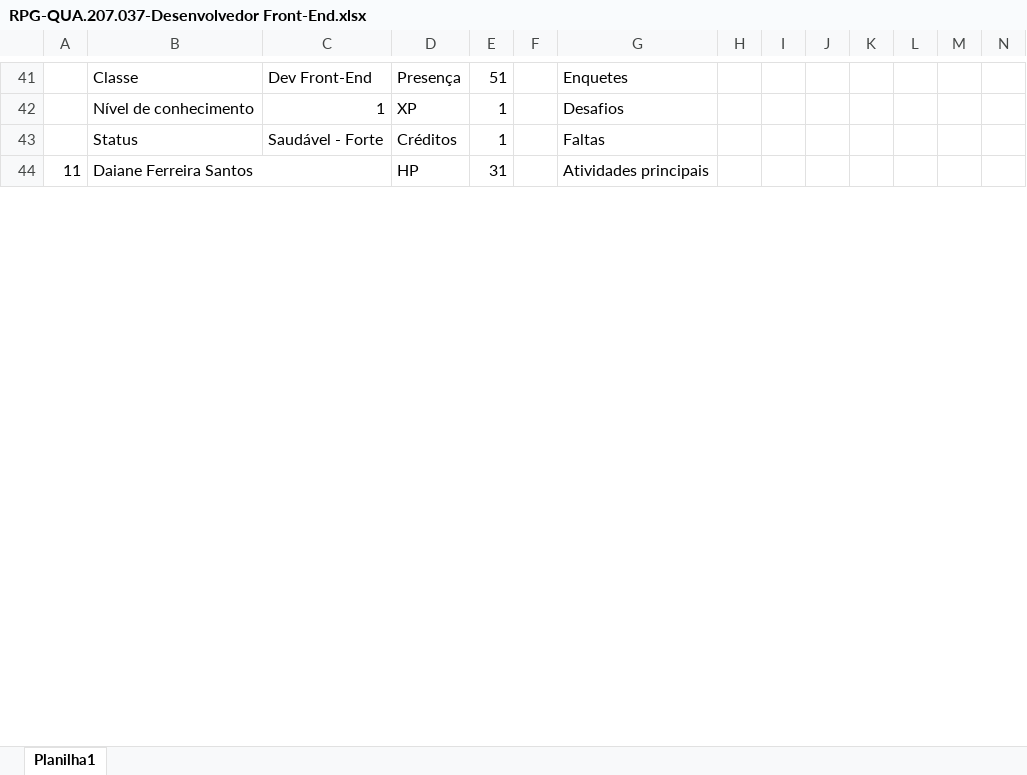
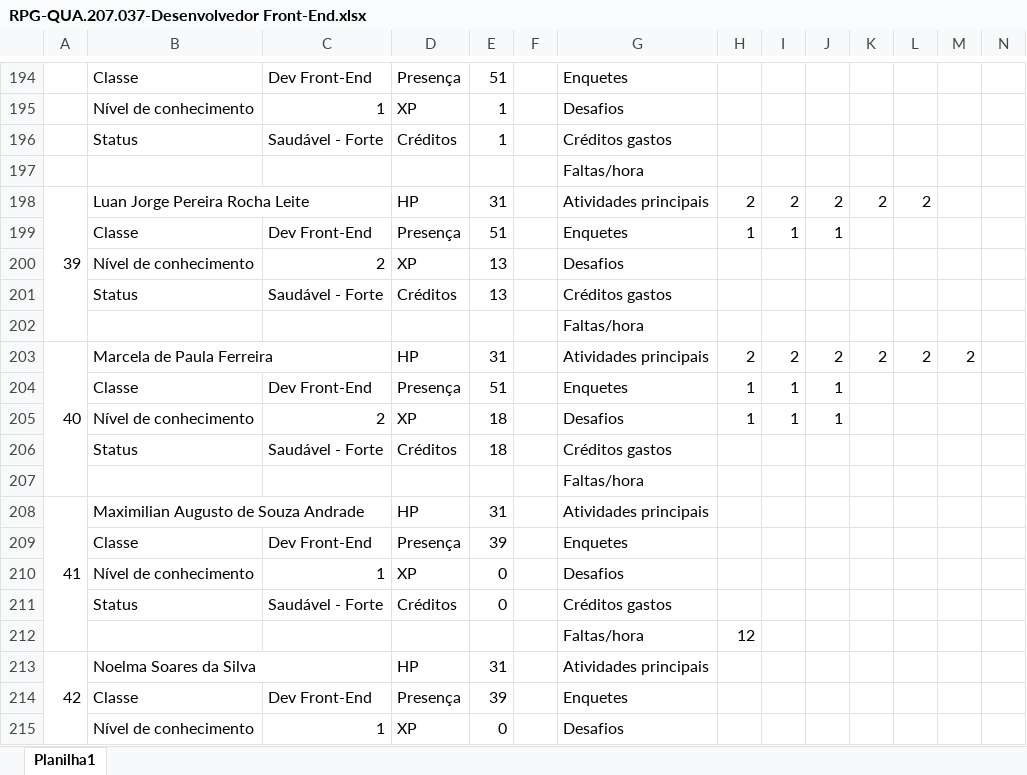
Before and after one commit to alexmachadoribeiro/pontuacao-QUA.207.037-front-end, an Excel workbook: RPG-QUA.207.037-Desenvolvedor Front-End.xlsx, sheet Planilha1, drawn as a sheet; only a part is shown, gaps mark what is left out; values as stored, in another font and other column widths than the file's, no cell formats; conditional formats not drawn; removed rows and columns are numbered as before the commit, all else as after; rows hold the shown columns only; the diff covers the shown part only; the diff names each change by its address in the sheet, - before the commit and + after, or states it on an @@ line.

```diff
--- a/RPG-QUA.207.037-Desenvolvedor Front-End.xlsx (sheet Planilha1)
+++ b/RPG-QUA.207.037-Desenvolvedor Front-End.xlsx (sheet Planilha1)
@@ column A renumbered between rows 33 and 273 @@
-G196: Faltas
+G196: Créditos gastos
+row 197:  |  |  |  |  |  | Faltas/hora
+row 198: 39 | Luan Jorge Pereira Rocha Leite |  | HP | 31 |  | Atividades principais | 2 | 2 | 2 | 2 | 2
+row 199:  | Classe | Dev Front-End | Presença | 51 |  | Enquetes | 1 | 1 | 1
+row 200:  | Nível de conhecimento | 2 | XP | 13 |  | Desafios
+row 201:  | Status | Saudável - Forte | Créditos | 13 |  | Créditos gastos
+row 202:  |  |  |  |  |  | Faltas/hora
+row 203: 40 | Marcela de Paula Ferreira |  | HP | 31 |  | Atividades principais | 2 | 2 | 2 | 2 | 2 | 2
+row 204:  | Classe | Dev Front-End | Presença | 51 |  | Enquetes | 1 | 1 | 1
+row 205:  | Nível de conhecimento | 2 | XP | 18 |  | Desafios | 1 | 1 | 1
+row 206:  | Status | Saudável - Forte | Créditos | 18 |  | Créditos gastos
+row 207:  |  |  |  |  |  | Faltas/hora
-A44:A47 merged
+A208:A212 merged
-B208: Daiane Ferreira Santos
+B208: Maximilian Augusto de Souza Andrade
+row 209:  | Classe | Dev Front-End | Presença | 39 |  | Enquetes
+row 210:  | Nível de conhecimento | 1 | XP | 0 |  | Desafios
+row 211:  | Status | Saudável - Forte | Créditos | 0 |  | Créditos gastos
+row 212:  |  |  |  |  |  | Faltas/hora | 12
+row 213: 42 | Noelma Soares da Silva |  | HP | 31 |  | Atividades principais
+row 214:  | Classe | Dev Front-End | Presença | 39 |  | Enquetes
+row 215:  | Nível de conhecimento | 1 | XP | 0 |  | Desafios
```
Also changed, not shown: 194 added rows, 122 removed rows, 19 moved rows, 43 edited cells and merged cells elsewhere in this sheet, cell formats, formulas that keep their value.
